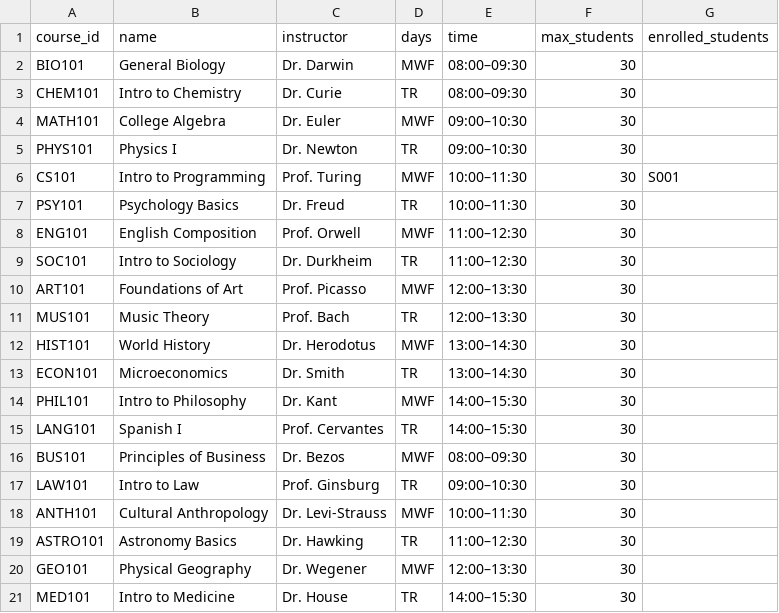
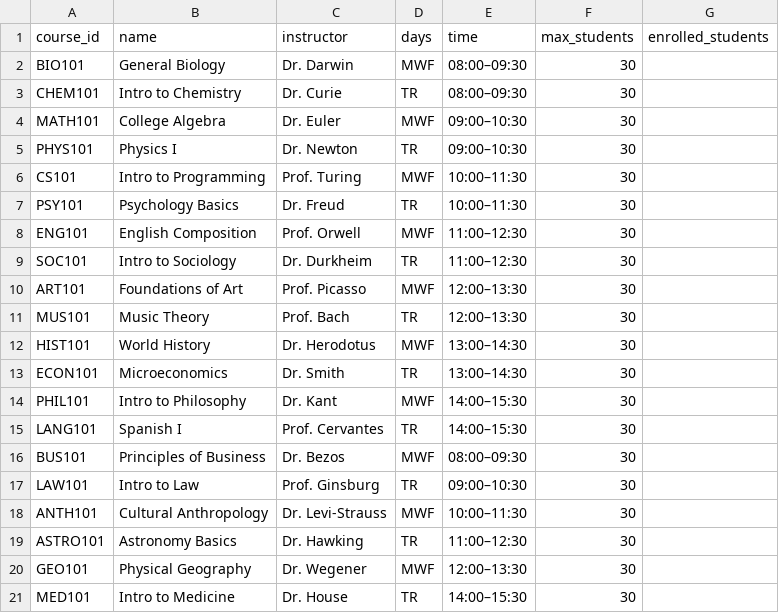
Before and after one commit to njabulomoyo/DSA_Lab5, a CSV file: courses.csv, drawn as a sheet.

Commit message:
courses file

```diff
--- a/courses.csv
+++ b/courses.csv
@@ -5,3 +5,3 @@ MATH101,College Algebra,Dr. Euler,MWF,09:00–10:30,30,
 PHYS101,Physics I,Dr. Newton,TR,09:00–10:30,30,
-CS101,Intro to Programming,Prof. Turing,MWF,10:00–11:30,30,S001
+CS101,Intro to Programming,Prof. Turing,MWF,10:00–11:30,30,
 PSY101,Psychology Basics,Dr. Freud,TR,10:00–11:30,30,
```
